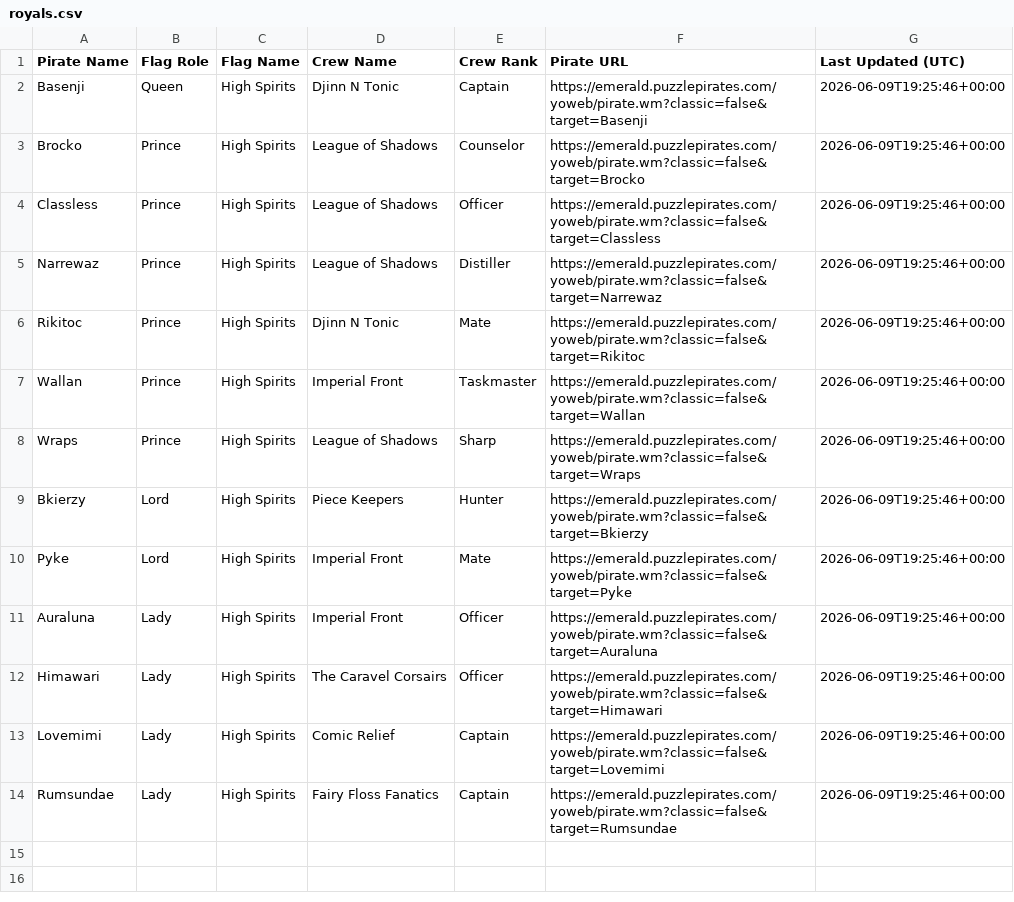
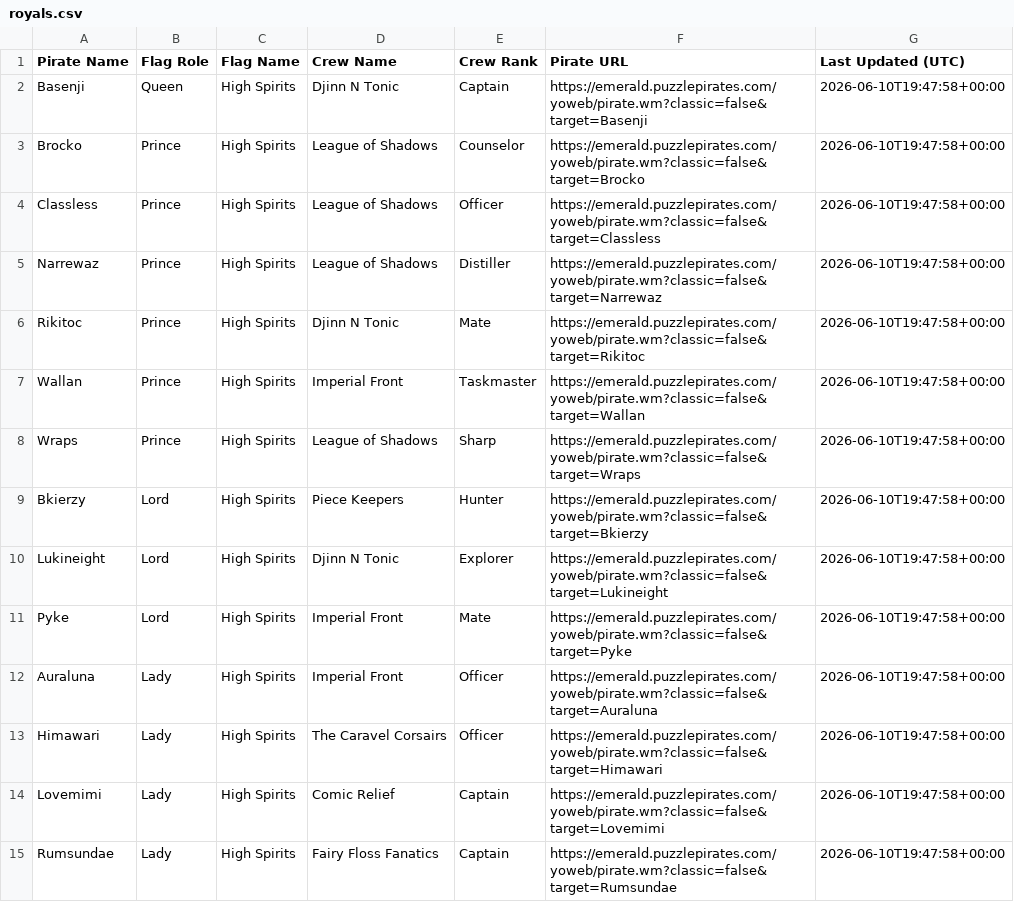
Before and after one commit to RikitoC/RikitoC.github.io, a CSV file: data/royals.csv, drawn as a sheet.

```diff
--- a/data/royals.csv
+++ b/data/royals.csv
@@ -1,14 +1,15 @@
 Pirate Name,Flag Role,Flag Name,Crew Name,Crew Rank,Pirate URL,Last Updated (UTC)
-Basenji,Queen,High Spirits,Djinn N Tonic,Captain,https://emerald.puzzlepirates.com/yoweb/pirate.wm?classic=false&target=Basenji,2026-06-09T19:25:46+00:00
-Brocko,Prince,High Spirits,League of Shadows,Counselor,https://emerald.puzzlepirates.com/yoweb/pirate.wm?classic=false&target=Brocko,2026-06-09T19:25:46+00:00
-Classless,Prince,High Spirits,League of Shadows,Officer,https://emerald.puzzlepirates.com/yoweb/pirate.wm?classic=false&target=Classless,2026-06-09T19:25:46+00:00
-Narrewaz,Prince,High Spirits,League of Shadows,Distiller,https://emerald.puzzlepirates.com/yoweb/pirate.wm?classic=false&target=Narrewaz,2026-06-09T19:25:46+00:00
-Rikitoc,Prince,High Spirits,Djinn N Tonic,Mate,https://emerald.puzzlepirates.com/yoweb/pirate.wm?classic=false&target=Rikitoc,2026-06-09T19:25:46+00:00
-Wallan,Prince,High Spirits,Imperial Front,Taskmaster,https://emerald.puzzlepirates.com/yoweb/pirate.wm?classic=false&target=Wallan,2026-06-09T19:25:46+00:00
-Wraps,Prince,High Spirits,League of Shadows,Sharp,https://emerald.puzzlepirates.com/yoweb/pirate.wm?classic=false&target=Wraps,2026-06-09T19:25:46+00:00
-Bkierzy,Lord,High Spirits,Piece Keepers,Hunter,https://emerald.puzzlepirates.com/yoweb/pirate.wm?classic=false&target=Bkierzy,2026-06-09T19:25:46+00:00
-Pyke,Lord,High Spirits,Imperial Front,Mate,https://emerald.puzzlepirates.com/yoweb/pirate.wm?classic=false&target=Pyke,2026-06-09T19:25:46+00:00
-Auraluna,Lady,High Spirits,Imperial Front,Officer,https://emerald.puzzlepirates.com/yoweb/pirate.wm?classic=false&target=Auraluna,2026-06-09T19:25:46+00:00
-Himawari,Lady,High Spirits,The Caravel Corsairs,Officer,https://emerald.puzzlepirates.com/yoweb/pirate.wm?classic=false&target=Himawari,2026-06-09T19:25:46+00:00
-Lovemimi,Lady,High Spirits,Comic Relief,Captain,https://emerald.puzzlepirates.com/yoweb/pirate.wm?classic=false&target=Lovemimi,2026-06-09T19:25:46+00:00
-Rumsundae,Lady,High Spirits,Fairy Floss Fanatics,Captain,https://emerald.puzzlepirates.com/yoweb/pirate.wm?classic=false&target=Rumsundae,2026-06-09T19:25:46+00:00
+Basenji,Queen,High Spirits,Djinn N Tonic,Captain,https://emerald.puzzlepirates.com/yoweb/pirate.wm?classic=false&target=Basenji,2026-06-10T19:47:58+00:00
+Brocko,Prince,High Spirits,League of Shadows,Counselor,https://emerald.puzzlepirates.com/yoweb/pirate.wm?classic=false&target=Brocko,2026-06-10T19:47:58+00:00
+Classless,Prince,High Spirits,League of Shadows,Officer,https://emerald.puzzlepirates.com/yoweb/pirate.wm?classic=false&target=Classless,2026-06-10T19:47:58+00:00
+Narrewaz,Prince,High Spirits,League of Shadows,Distiller,https://emerald.puzzlepirates.com/yoweb/pirate.wm?classic=false&target=Narrewaz,2026-06-10T19:47:58+00:00
+Rikitoc,Prince,High Spirits,Djinn N Tonic,Mate,https://emerald.puzzlepirates.com/yoweb/pirate.wm?classic=false&target=Rikitoc,2026-06-10T19:47:58+00:00
+Wallan,Prince,High Spirits,Imperial Front,Taskmaster,https://emerald.puzzlepirates.com/yoweb/pirate.wm?classic=false&target=Wallan,2026-06-10T19:47:58+00:00
+Wraps,Prince,High Spirits,League of Shadows,Sharp,https://emerald.puzzlepirates.com/yoweb/pirate.wm?classic=false&target=Wraps,2026-06-10T19:47:58+00:00
+Bkierzy,Lord,High Spirits,Piece Keepers,Hunter,https://emerald.puzzlepirates.com/yoweb/pirate.wm?classic=false&target=Bkierzy,2026-06-10T19:47:58+00:00
+Lukineight,Lord,High Spirits,Djinn N Tonic,Explorer,https://emerald.puzzlepirates.com/yoweb/pirate.wm?classic=false&target=Lukineight,2026-06-10T19:47:58+00:00
+Pyke,Lord,High Spirits,Imperial Front,Mate,https://emerald.puzzlepirates.com/yoweb/pirate.wm?classic=false&target=Pyke,2026-06-10T19:47:58+00:00
+Auraluna,Lady,High Spirits,Imperial Front,Officer,https://emerald.puzzlepirates.com/yoweb/pirate.wm?classic=false&target=Auraluna,2026-06-10T19:47:58+00:00
+Himawari,Lady,High Spirits,The Caravel Corsairs,Officer,https://emerald.puzzlepirates.com/yoweb/pirate.wm?classic=false&target=Himawari,2026-06-10T19:47:58+00:00
+Lovemimi,Lady,High Spirits,Comic Relief,Captain,https://emerald.puzzlepirates.com/yoweb/pirate.wm?classic=false&target=Lovemimi,2026-06-10T19:47:58+00:00
+Rumsundae,Lady,High Spirits,Fairy Floss Fanatics,Captain,https://emerald.puzzlepirates.com/yoweb/pirate.wm?classic=false&target=Rumsundae,2026-06-10T19:47:58+00:00
```
Also changed, not shown: data/crew_details.csv, data/external_pirates_latest.csv, 4 other files.
